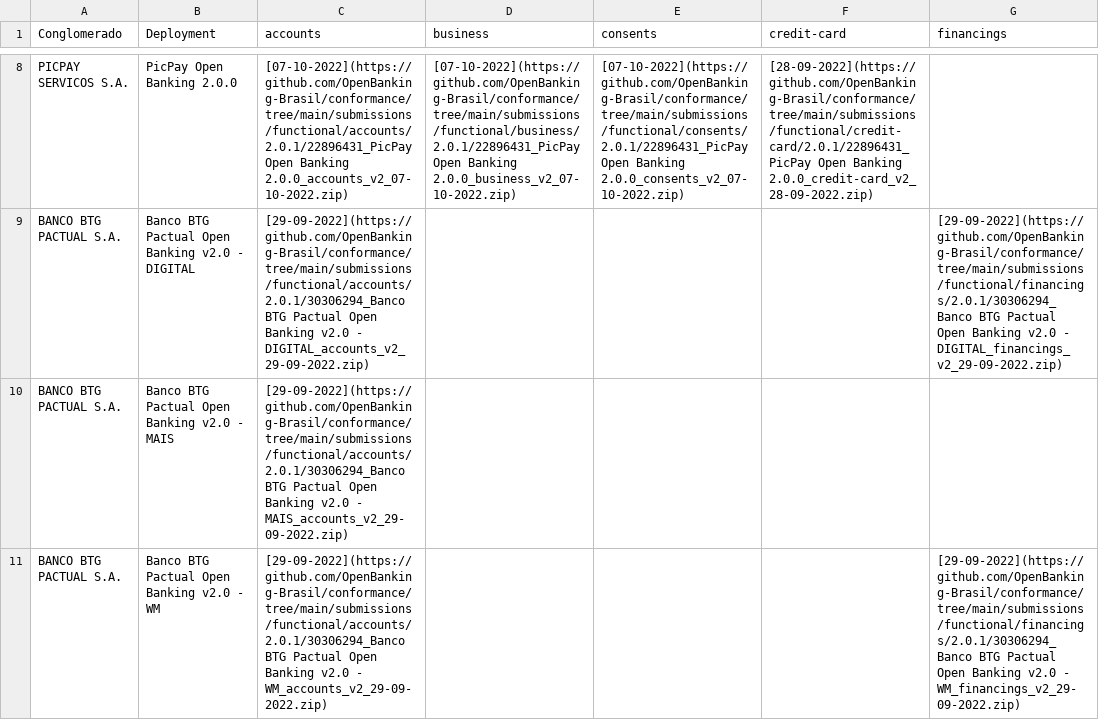
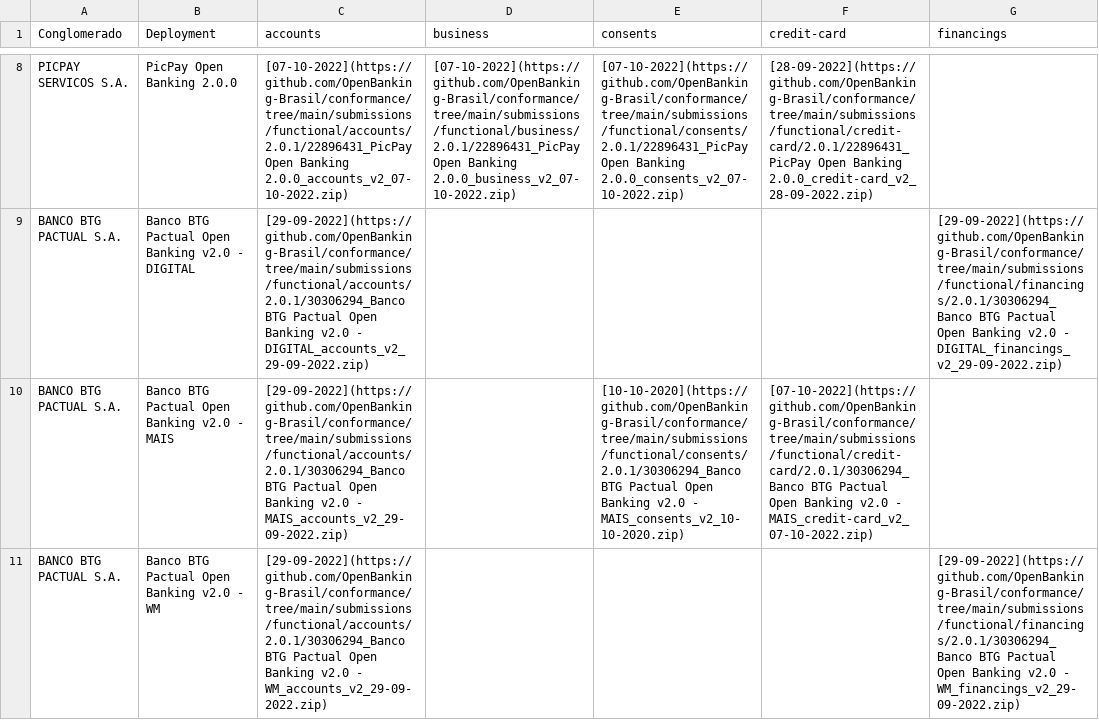
Before and after one commit to milad-raidiam/conformance, a CSV file: results/phase2/v2/phase2-v2-conformance-table.csv, drawn as a sheet; only a part is shown, gaps mark what is left out; the diff covers the shown part only; the diff names each change by its address in the sheet, - before the commit and + after, or states it on an @@ line.

Commit message:
OCI-1303 conformance table routine - 20/10/2022

```diff
--- a/results/phase2/v2/phase2-v2-conformance-table.csv
+++ b/results/phase2/v2/phase2-v2-conformance-table.csv
-E10 (consents): (empty)
+E10 (consents): [10-10-2020](https://github.com/OpenBanking-Brasil/conformance/tree/main/submissions/functional/consents/2.0.1/30306294_Banco BTG Pactual Open Banking v2.0 - MAIS_consents_v2_10-10-2020.zip)
-F10 (credit-card): (empty)
+F10 (credit-card): [07-10-2022](https://github.com/OpenBanking-Brasil/conformance/tree/main/submissions/functional/credit-card/2.0.1/30306294_Banco BTG Pactual Open Banking v2.0 - MAIS_credit-card_v2_07-10-2022.zip)
```
Also changed, not shown: 4 added rows and 1 removed row elsewhere in this file, results/phase2/v2/phase2-v2-conformance-dump.csv.
